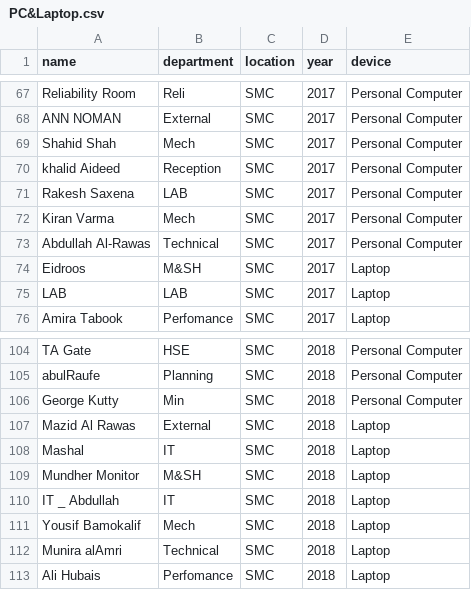
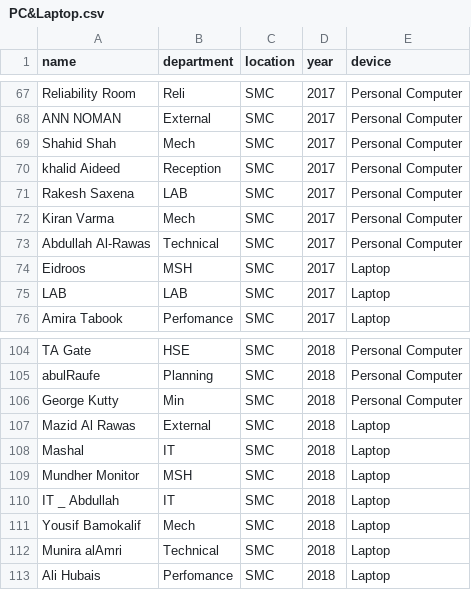
Before and after one commit to devanks97/smc-inventory-management, a CSV file: PC&Laptop.csv, drawn as a sheet; only a part is shown, gaps mark what is left out.

```diff
--- a/PC&Laptop.csv
+++ b/PC&Laptop.csv
@@ -73,3 +73,3 @@ Kiran Varma,Mech,SMC,2017,Personal Computer
 Abdullah Al-Rawas,Technical,SMC,2017,Personal Computer
-Eidroos,M&SH,SMC,2017,Laptop
+Eidroos,MSH,SMC,2017,Laptop
 LAB,LAB,SMC,2017,Laptop
@@ -108,3 +108,3 @@ Mazid Al Rawas,External,SMC,2018,Laptop
 Mashal,IT,SMC,2018,Laptop
-Mundher Monitor,M&SH,SMC,2018,Laptop
+Mundher Monitor,MSH,SMC,2018,Laptop
 IT _ Abdullah,IT,SMC,2018,Laptop
```
Also changed, not shown: 1 other file.
